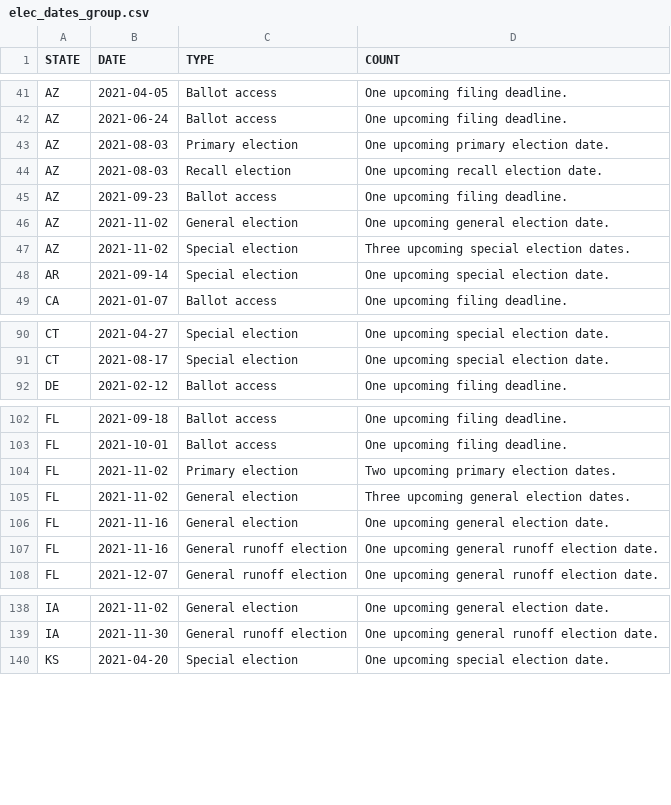
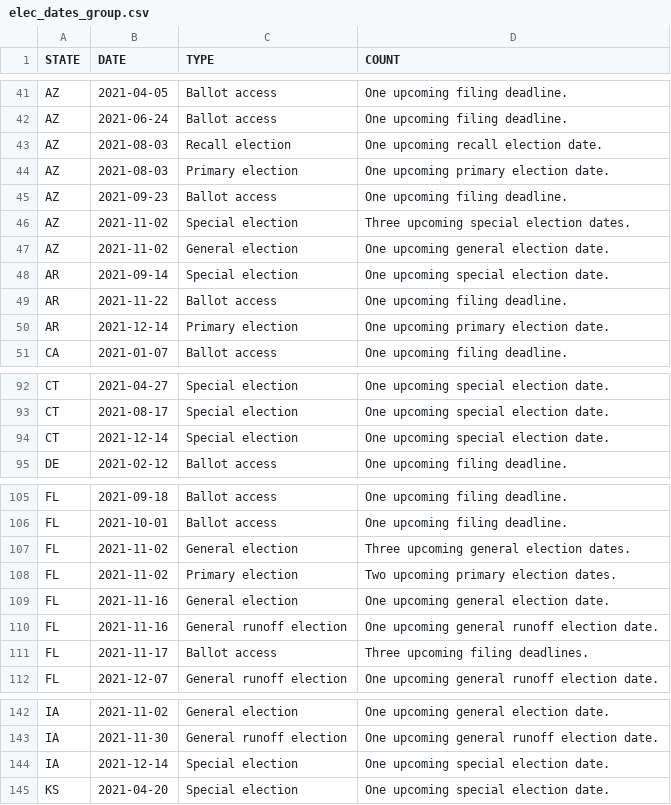
Before and after one commit to willdebras/civiclookup, a CSV file: Data/elec_dates_group.csv, drawn as a sheet; only a part is shown, gaps mark what is left out; the diff covers the shown part only.

```diff
--- a/Data/elec_dates_group.csv
+++ b/Data/elec_dates_group.csv
@@ -42,8 +42,10 @@ AZ,2021-04-05,Ballot access,One upcoming filing deadline.
 AZ,2021-06-24,Ballot access,One upcoming filing deadline.
+AZ,2021-08-03,Recall election,One upcoming recall election date.
 AZ,2021-08-03,Primary election,One upcoming primary election date.
-AZ,2021-08-03,Recall election,One upcoming recall election date.
 AZ,2021-09-23,Ballot access,One upcoming filing deadline.
+AZ,2021-11-02,Special election,Three upcoming special election dates.
 AZ,2021-11-02,General election,One upcoming general election date.
-AZ,2021-11-02,Special election,Three upcoming special election dates.
 AR,2021-09-14,Special election,One upcoming special election date.
+AR,2021-11-22,Ballot access,One upcoming filing deadline.
+AR,2021-12-14,Primary election,One upcoming primary election date.
 CA,2021-01-07,Ballot access,One upcoming filing deadline.
@@ -91,2 +93,3 @@ CT,2021-04-27,Special election,One upcoming special election date.
 CT,2021-08-17,Special election,One upcoming special election date.
+CT,2021-12-14,Special election,One upcoming special election date.
 DE,2021-02-12,Ballot access,One upcoming filing deadline.
@@ -103,6 +106,7 @@ FL,2021-09-18,Ballot access,One upcoming filing deadline.
 FL,2021-10-01,Ballot access,One upcoming filing deadline.
+FL,2021-11-02,General election,Three upcoming general election dates.
 FL,2021-11-02,Primary election,Two upcoming primary election dates.
-FL,2021-11-02,General election,Three upcoming general election dates.
 FL,2021-11-16,General election,One upcoming general election date.
 FL,2021-11-16,General runoff election,One upcoming general runoff election date.
+FL,2021-11-17,Ballot access,Three upcoming filing deadlines.
 FL,2021-12-07,General runoff election,One upcoming general runoff election date.
@@ -139,2 +143,3 @@ IA,2021-11-02,General election,One upcoming general election date.
 IA,2021-11-30,General runoff election,One upcoming general runoff election date.
+IA,2021-12-14,Special election,One upcoming special election date.
 KS,2021-04-20,Special election,One upcoming special election date.
```
Also changed, not shown: 2 added rows and 13 moved rows elsewhere in this file, Data/elec_dates_full.csv, 1 other file.
